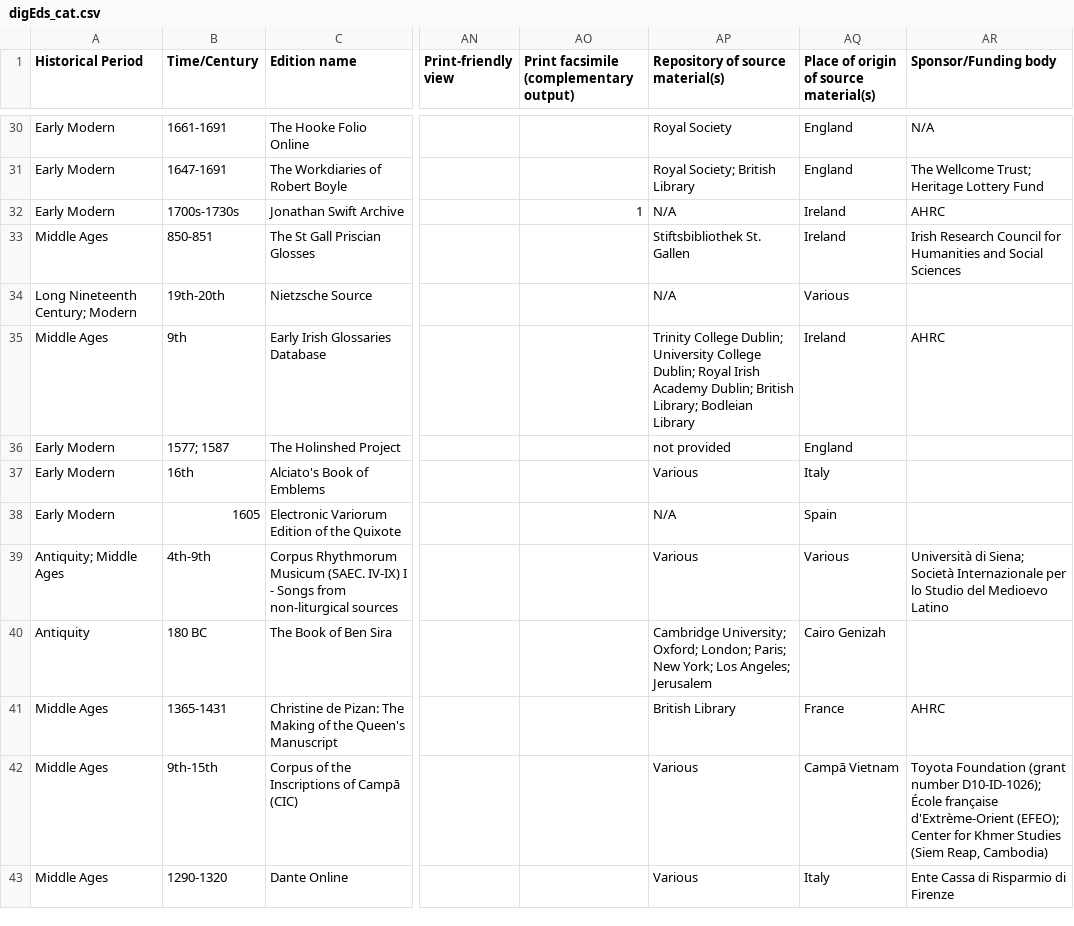
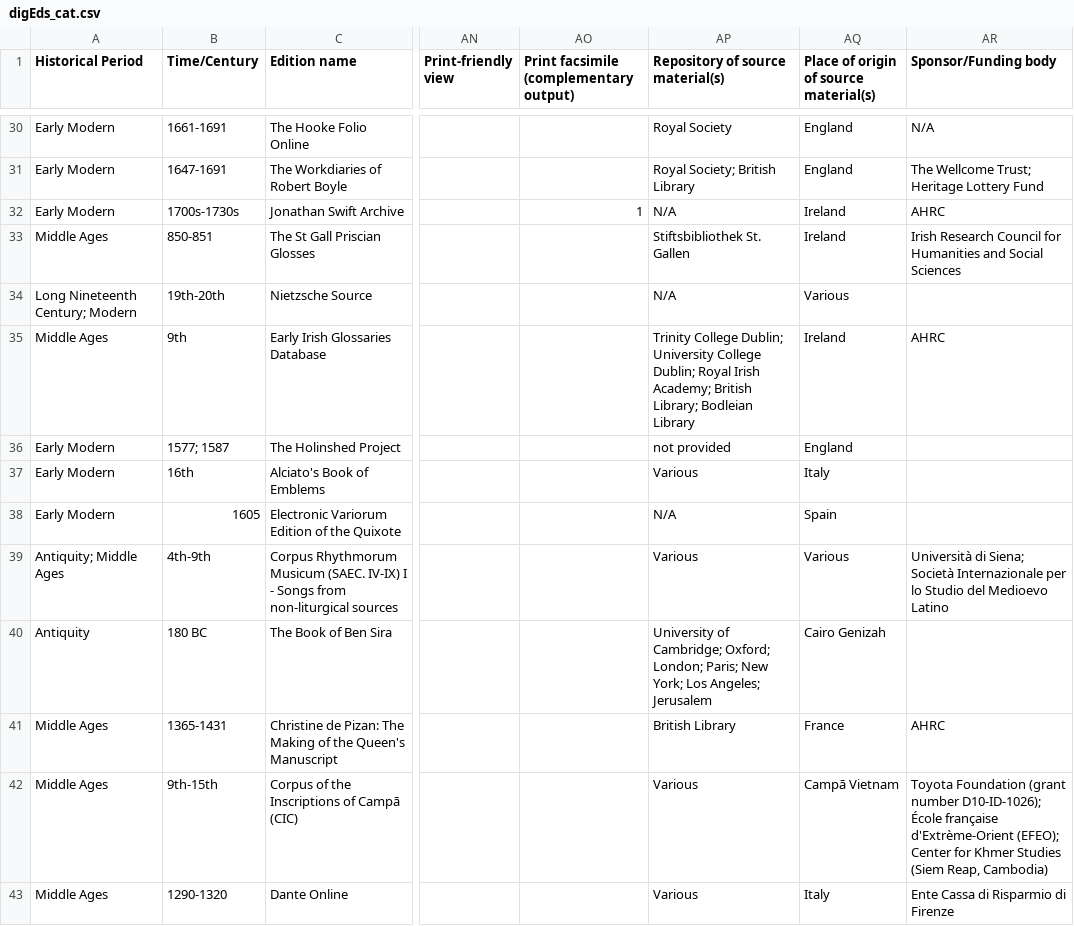
Before and after one commit to gfranzini/digEds_cat, a CSV file: digEds_cat.csv, drawn as a sheet; only a part is shown, gaps mark what is left out; the diff covers the shown part only; the diff names each change by its address in the sheet, - before the commit and + after, or states it on an @@ line.

Commit message:
Institution consistency fixes;

```diff
--- a/digEds_cat.csv
+++ b/digEds_cat.csv
-AP35 (Repository of source material(s)): …Royal Irish Academy Dublin; British Library;…
+AP35 (Repository of source material(s)): …Royal Irish Academy; British Library;…
-AP40 (Repository of source material(s)): Cambridge University; Oxford; London;…
+AP40 (Repository of source material(s)): University of Cambridge; Oxford; London;…
```
Also changed, not shown: 7 edited cells elsewhere in this file.
